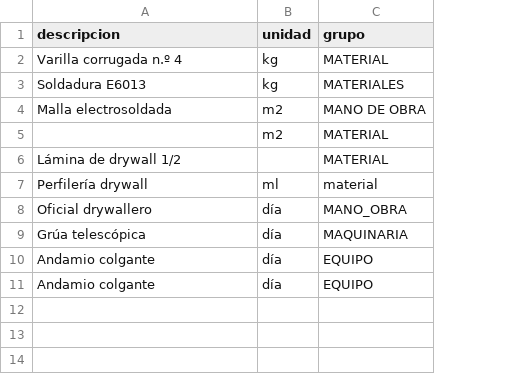
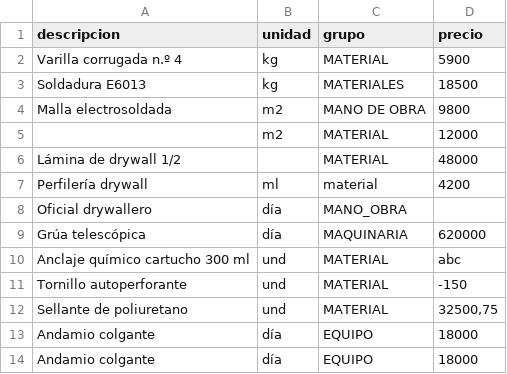
Before and after one commit to Tostako/cotzador-elemt, a CSV file: docs/datos-prueba/insumos-con-errores.csv, drawn as a sheet; the diff names each change by its address in the sheet, - before the commit and + after, or states it on an @@ line.

```diff
--- a/docs/datos-prueba/insumos-con-errores.csv
+++ b/docs/datos-prueba/insumos-con-errores.csv
+column D (precio), rows 2-9: 5900 | 18500 | 9800 | 12000 | 48000 | 4200 |  | 620000; rows 13-14: 18000 | 18000
+row 10: Anclaje químico cartucho 300 ml | und | MATERIAL | abc
+row 11: Tornillo autoperforante | und | MATERIAL | -150
+row 12: Sellante de poliuretano | und | MATERIAL | 32500,75
```
Also changed, not shown: docs/datos-prueba/insumos.csv, 3 other files.
